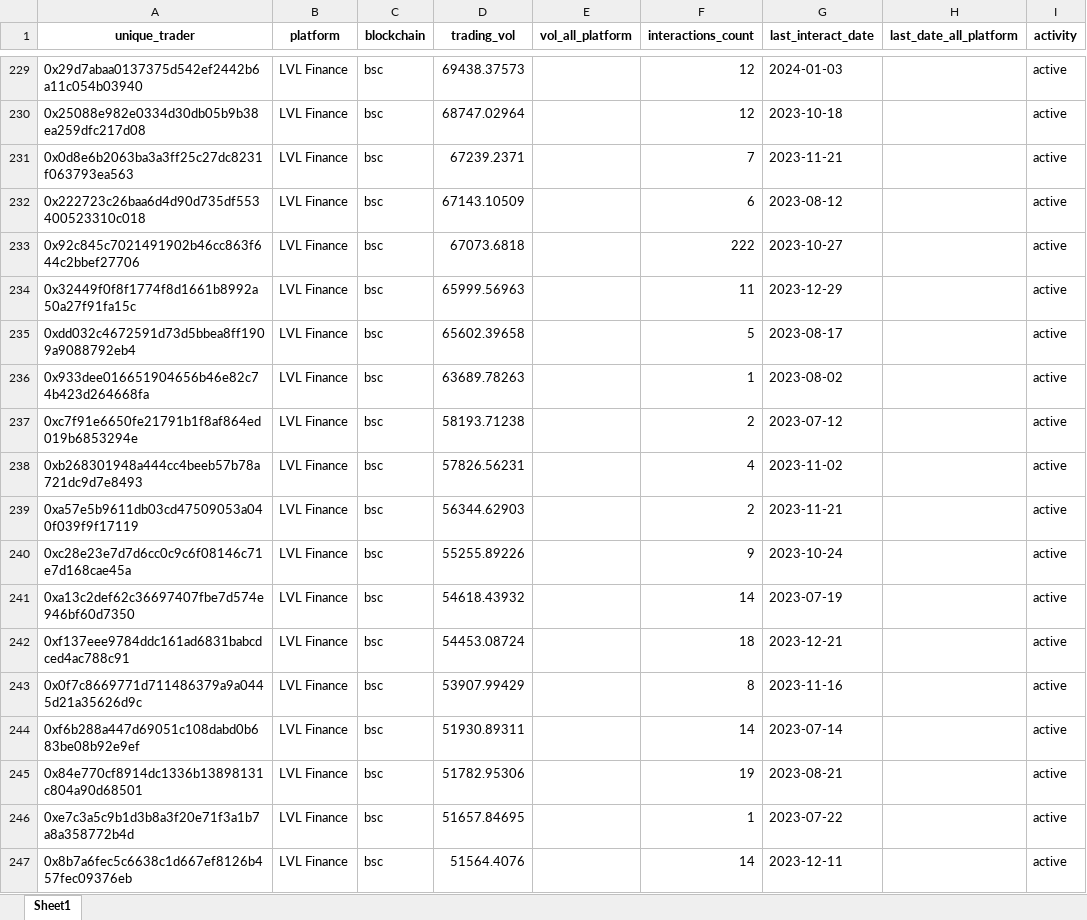
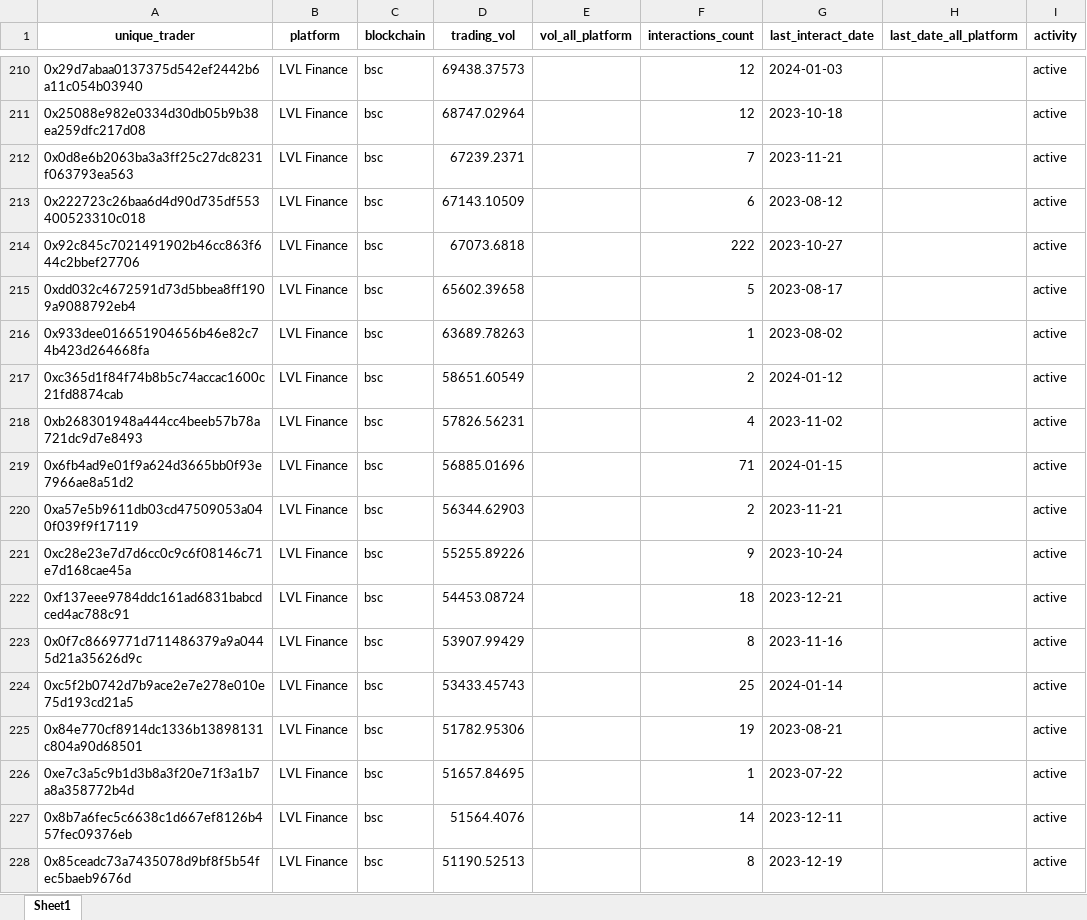
Before and after one commit to LimaRods/Wallet-Hunting--, an Excel workbook: dataset/traders_lvl.xlsx, sheet Sheet1, drawn as a sheet; only a part is shown, gaps mark what is left out; the shorter side is filled out with more unchanged rows; values as stored, in another font and other column widths than the file's, no borders; removed rows and columns are numbered as before the commit, all else as after; the diff covers the shown part only; the diff names each change by its address in the sheet, - before the commit and + after, or states it on an @@ line.

```diff
--- a/dataset/traders_lvl.xlsx (sheet Sheet1)
+++ b/dataset/traders_lvl.xlsx (sheet Sheet1)
-row 234: 0x32449f0f8f1774f8d1661b8992a50a27f91fa15c | LVL Finance | bsc | 65999.56963 |  | 11 | 2023-12-29 |  | active
-A217 (unique_trader): 0xc7f91e6650fe21791b1f8af864ed019b6853294e
+A217 (unique_trader): 0xc365d1f84f74b8b5c74accac1600c21fd8874cab
-D217 (trading_vol): 58193.71238
+D217 (trading_vol): 58651.60549
-G217 (last_interact_date): 2023-07-12
+G217 (last_interact_date): 2024-01-12
+row 219: 0x6fb4ad9e01f9a624d3665bb0f93e7966ae8a51d2 | LVL Finance | bsc | 56885.01696 |  | 71 | 2024-01-15 |  | active
-row 241: 0xa13c2def62c36697407fbe7d574e946bf60d7350 | LVL Finance | bsc | 54618.43932 |  | 14 | 2023-07-19 |  | active
-A224 (unique_trader): 0xf6b288a447d69051c108dabd0b683be08b92e9ef
+A224 (unique_trader): 0xc5f2b0742d7b9ace2e7e278e010e75d193cd21a5
-D224 (trading_vol): 51930.89311
+D224 (trading_vol): 53433.45743
-F224 (interactions_count): 14
+F224 (interactions_count): 25
-G224 (last_interact_date): 2023-07-14
+G224 (last_interact_date): 2024-01-14
```
Also changed, not shown: 28 added rows, 55 removed rows and 52 edited cells elsewhere in this sheet, dataset/traders_aevo.xlsx, dataset/traders_dydx.xlsx, 12 other files.
